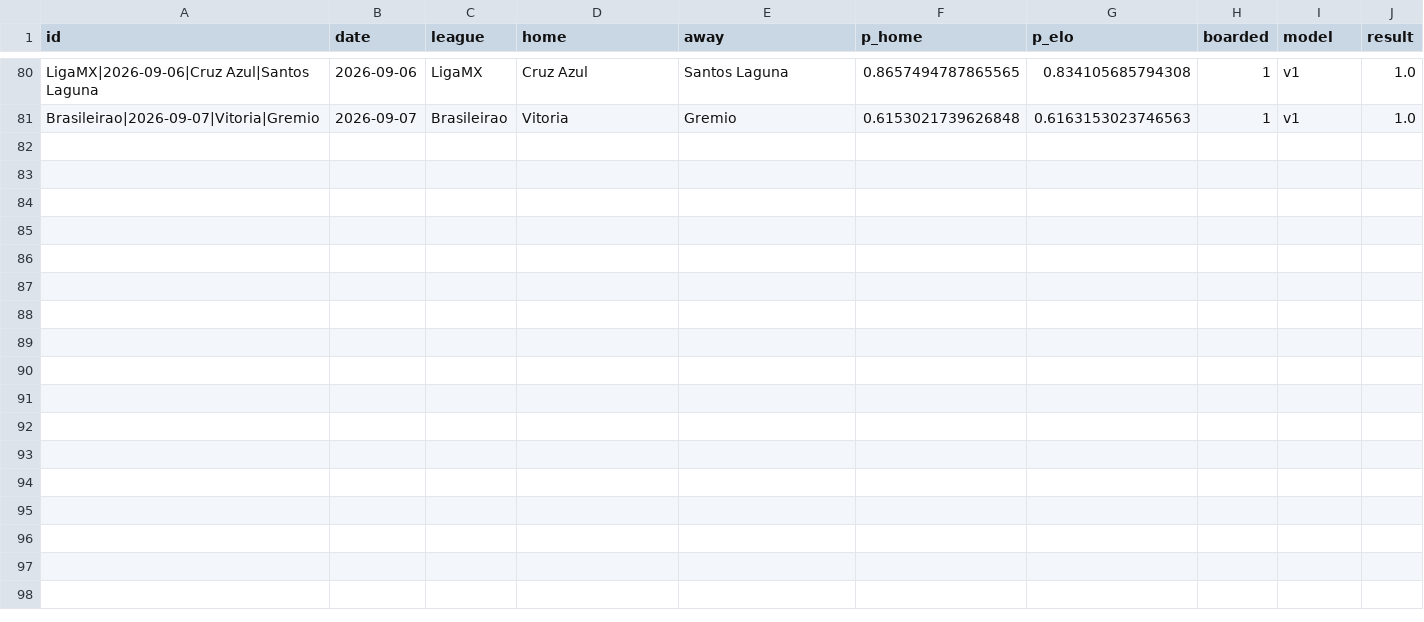
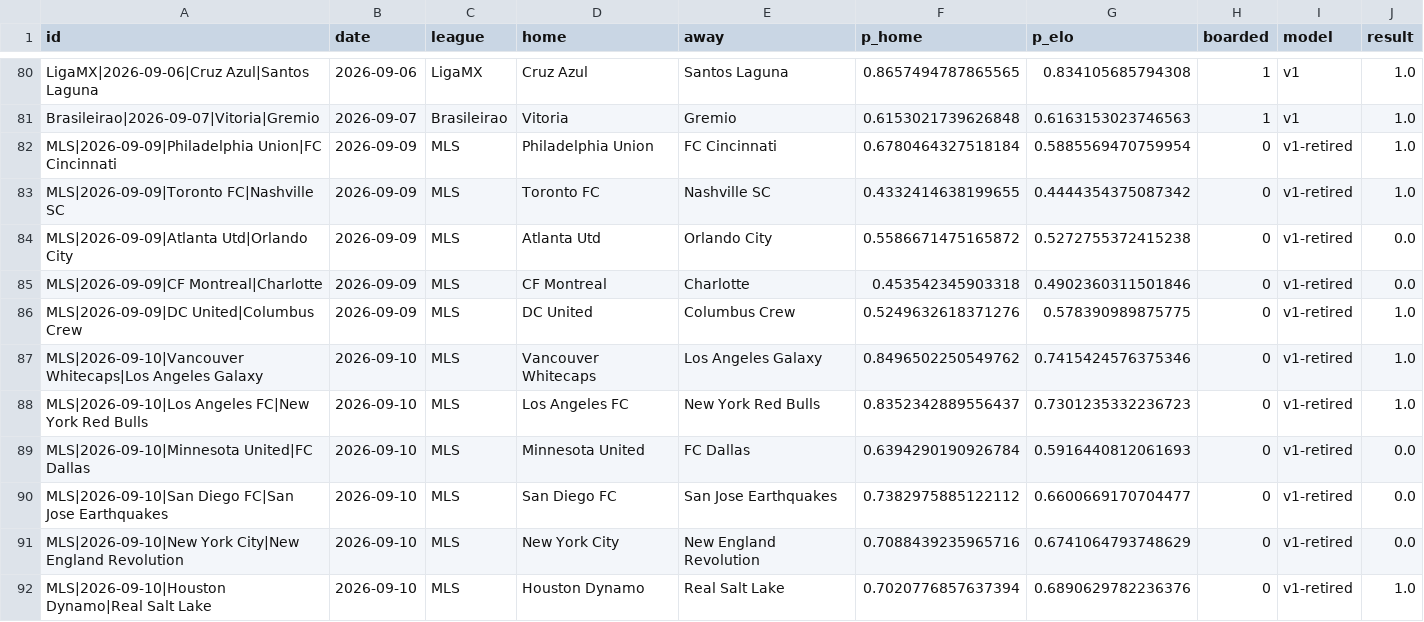
Before and after one commit to azcal/mbm-soccer, a CSV file: logs/americas_graded.csv, drawn as a sheet; only a part is shown, gaps mark what is left out.

```diff
--- a/logs/americas_graded.csv
+++ b/logs/americas_graded.csv
@@ -81 +81,12 @@ LigaMX|2026-09-06|Cruz Azul|Santos Laguna,2026-09-06,LigaMX,Cruz Azul,Santos Lag
 Brasileirao|2026-09-07|Vitoria|Gremio,2026-09-07,Brasileirao,Vitoria,Gremio,0.6153021739626848,0.6163153023746563,1,v1,1.0
+MLS|2026-09-09|Philadelphia Union|FC Cincinnati,2026-09-09,MLS,Philadelphia Union,FC Cincinnati,0.6780464327518184,0.5885569470759954,0,v1-retired,1.0
+MLS|2026-09-09|Toronto FC|Nashville SC,2026-09-09,MLS,Toronto FC,Nashville SC,0.4332414638199655,0.4444354375087342,0,v1-retired,1.0
+MLS|2026-09-09|Atlanta Utd|Orlando City,2026-09-09,MLS,Atlanta Utd,Orlando City,0.5586671475165872,0.5272755372415238,0,v1-retired,0.0
+MLS|2026-09-09|CF Montreal|Charlotte,2026-09-09,MLS,CF Montreal,Charlotte,0.453542345903318,0.4902360311501846,0,v1-retired,0.0
+MLS|2026-09-09|DC United|Columbus Crew,2026-09-09,MLS,DC United,Columbus Crew,0.5249632618371276,0.578390989875775,0,v1-retired,1.0
+MLS|2026-09-10|Vancouver Whitecaps|Los Angeles Galaxy,2026-09-10,MLS,Vancouver Whitecaps,Los Angeles Galaxy,0.8496502250549762,0.7415424576375346,0,v1-retired,1.0
+MLS|2026-09-10|Los Angeles FC|New York Red Bulls,2026-09-10,MLS,Los Angeles FC,New York Red Bulls,0.8352342889556437,0.7301235332236723,0,v1-retired,1.0
+MLS|2026-09-10|Minnesota United|FC Dallas,2026-09-10,MLS,Minnesota United,FC Dallas,0.6394290190926784,0.5916440812061693,0,v1-retired,0.0
+MLS|2026-09-10|San Diego FC|San Jose Earthquakes,2026-09-10,MLS,San Diego FC,San Jose Earthquakes,0.7382975885122112,0.6600669170704477,0,v1-retired,0.0
+MLS|2026-09-10|New York City|New England Revolution,2026-09-10,MLS,New York City,New England Revolution,0.7088439235965716,0.6741064793748629,0,v1-retired,0.0
+MLS|2026-09-10|Houston Dynamo|Real Salt Lake,2026-09-10,MLS,Houston Dynamo,Real Salt Lake,0.7020776857637394,0.6890629782236376,0,v1-retired,1.0
```
Also changed, not shown: data/americas_matches.csv, logs/americas_predictions.csv, 3 other files.
